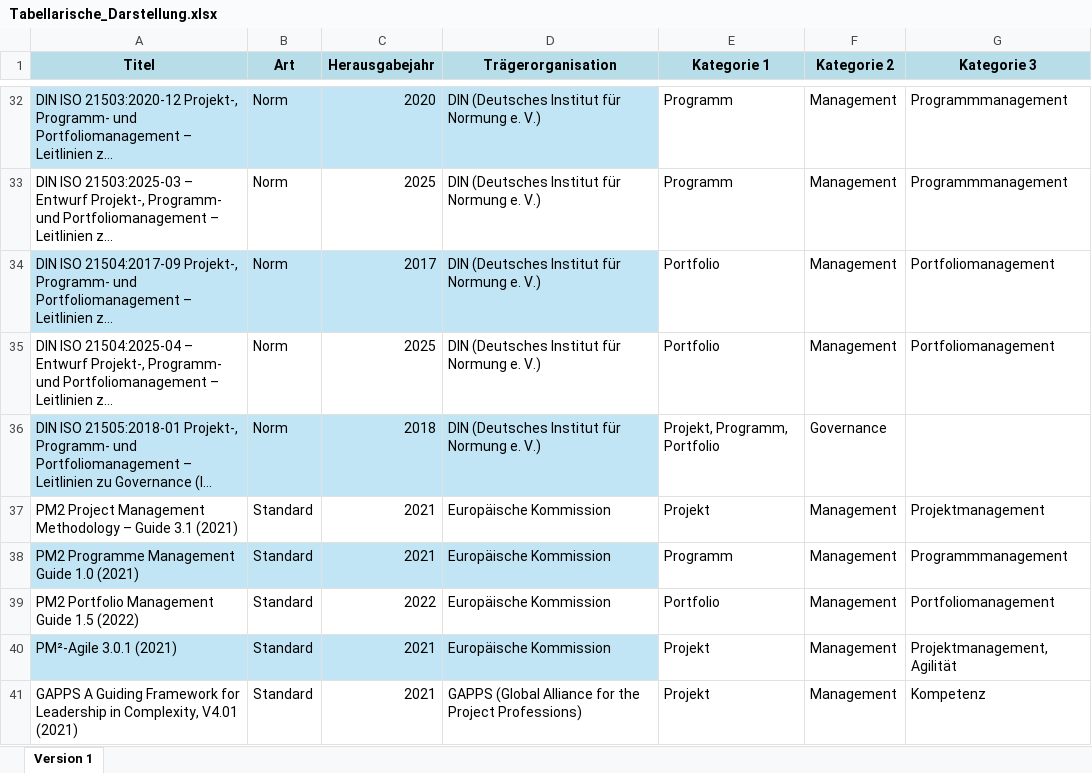
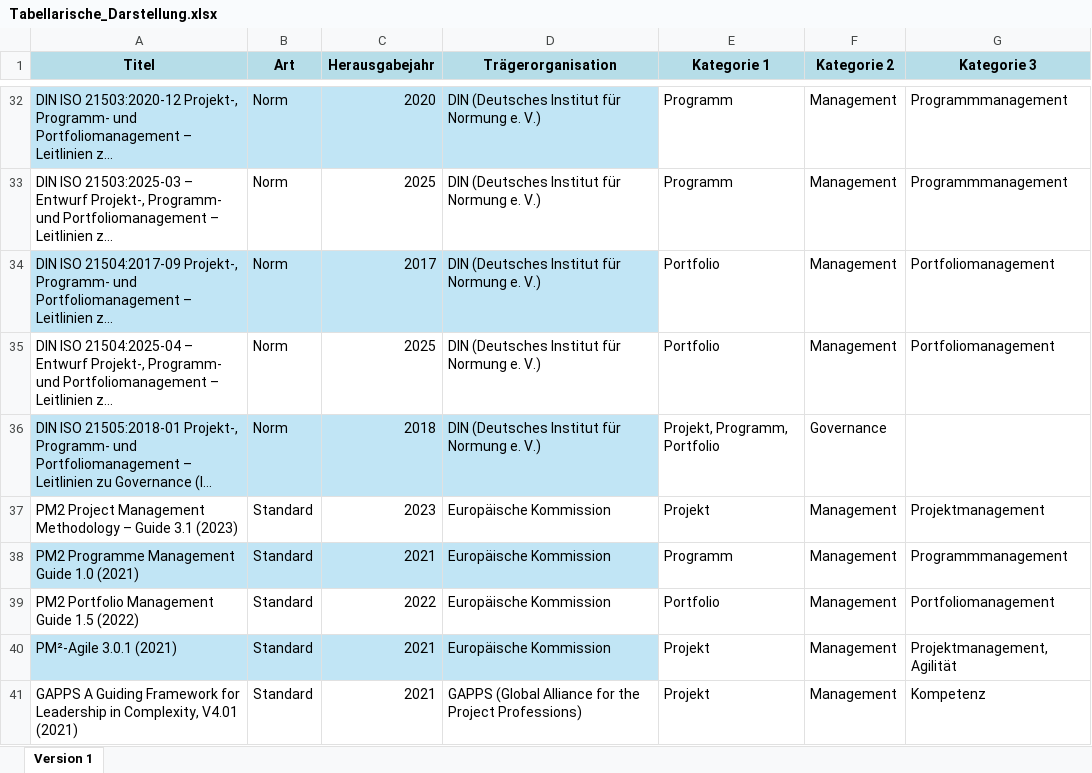
Before and after one commit to Projektmgmt/Normen, an Excel workbook: data/Tabellarische_Darstellung.xlsx, sheet Version 1, drawn as a sheet; only a part is shown, gaps mark what is left out; long unchanged cells end in …; values as stored, in another font and other column widths than the file's, no borders; table styles not drawn; the diff names each change by its address in the sheet, - before the commit and + after, or states it on an @@ line.

Commit message:
Add files via upload

```diff
--- a/data/Tabellarische_Darstellung.xlsx (sheet Version 1)
+++ b/data/Tabellarische_Darstellung.xlsx (sheet Version 1)
-A37 (Titel): …Guide 3.1 (2021)
+A37 (Titel): …Guide 3.1 (2023)
-C37 (Herausgabejahr): 2021
+C37 (Herausgabejahr): 2023
```
